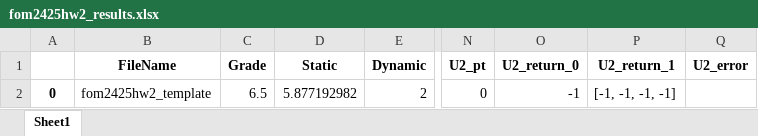
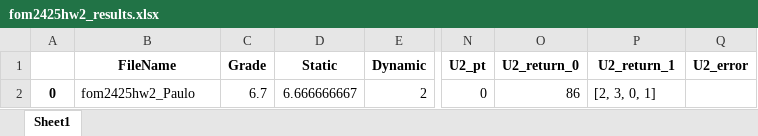
Before and after one commit to PauloVieira-1/facility-location-assignment, an Excel workbook: fom2425hw2_results.xlsx, sheet Sheet1, drawn as a sheet; only a part is shown, gaps mark what is left out; values as stored, in another font and other column widths than the file's, no borders; the diff names each change by its address in the sheet, - before the commit and + after, or states it on an @@ line.

```diff
--- a/fom2425hw2_results.xlsx (sheet Sheet1)
+++ b/fom2425hw2_results.xlsx (sheet Sheet1)
-B2 (FileName): fom2425hw2_template
+B2 (FileName): fom2425hw2_Paulo
-C2 (Grade): 6.5
+C2 (Grade): 6.7
-D2 (Static): 5.877192982
+D2 (Static): 6.666666667
-O2 (U2_return_0): -1
+O2 (U2_return_0): 86
-P2 (U2_return_1): [-1, -1, -1, -1]
+P2 (U2_return_1): [2, 3, 0, 1]
```
Also changed, not shown: 2 other files.
